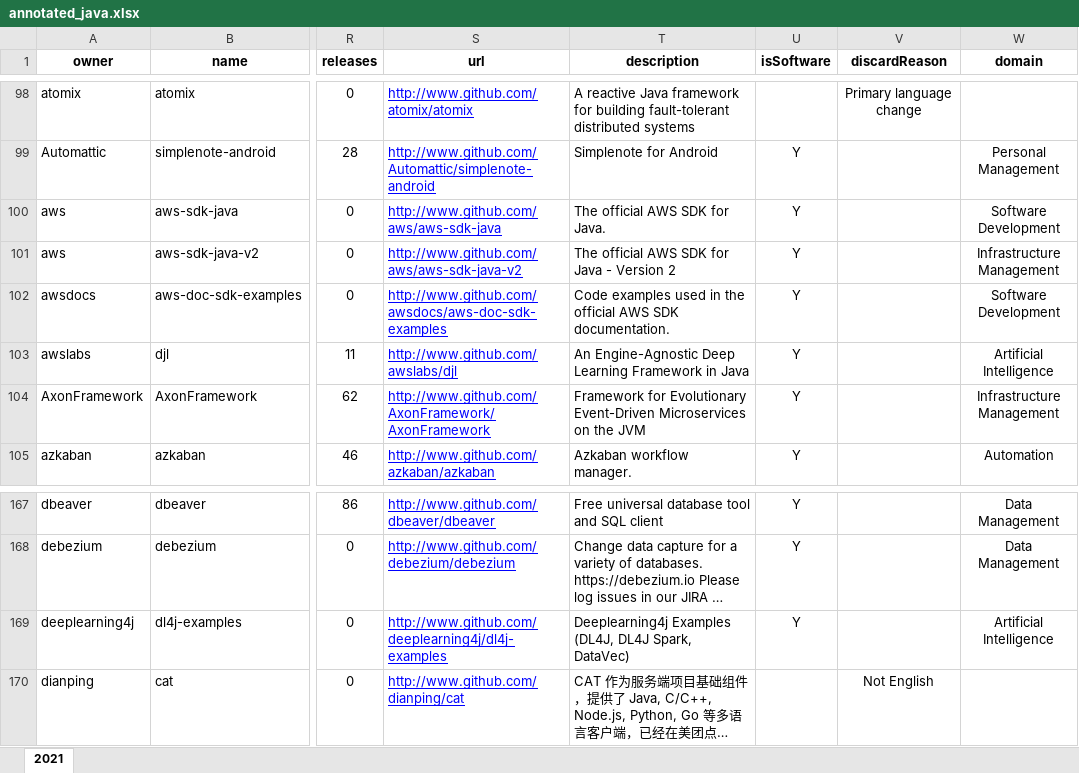
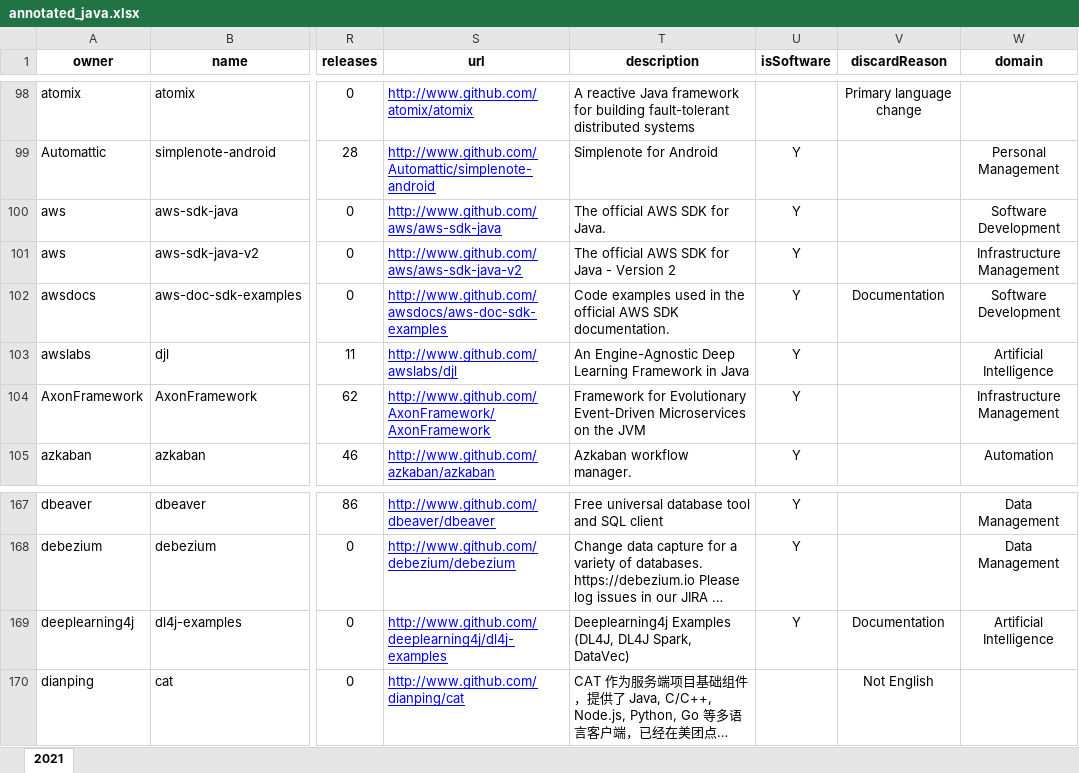
Before and after one commit to gems-uff/db-mining, an Excel workbook: resources/annotated_java.xlsx, sheet 2021, drawn as a sheet; only a part is shown, gaps mark what is left out; long unchanged cells end in …; values as stored, in another font and other column widths than the file's, no borders; the diff names each change by its address in the sheet, - before the commit and + after, or states it on an @@ line.

```diff
--- a/resources/annotated_java.xlsx (sheet 2021)
+++ b/resources/annotated_java.xlsx (sheet 2021)
-V102 (discardReason): (empty)
+V102 (discardReason): Documentation
-V169 (discardReason): (empty)
+V169 (discardReason): Documentation
```
Also changed, not shown: resources/annotated_java_test.xlsx, resources/database.xlsx, 9 other files.
